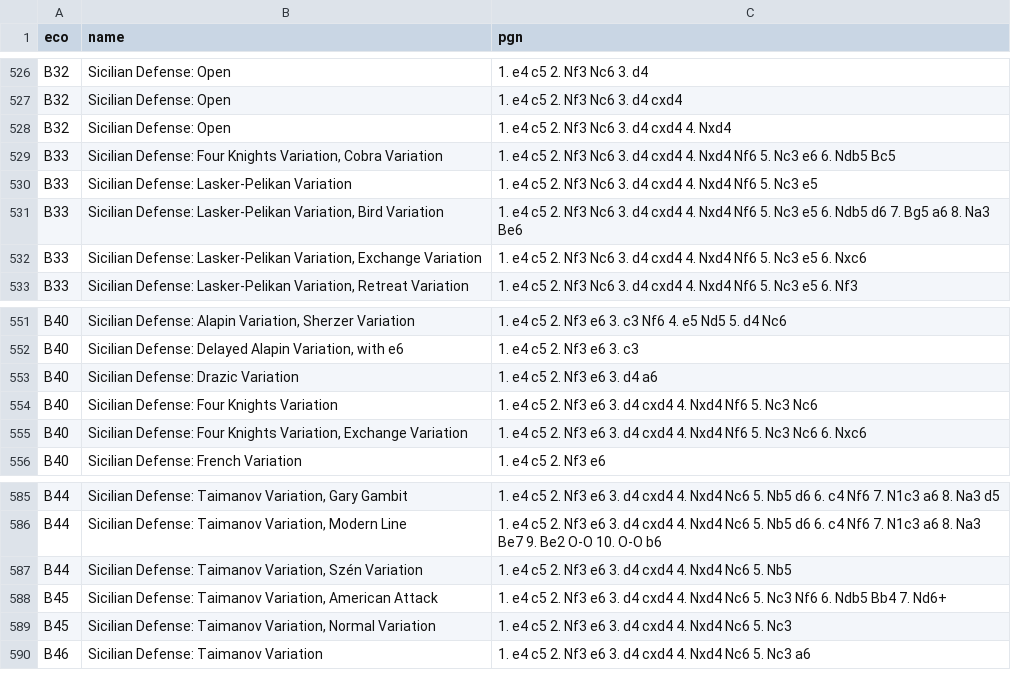
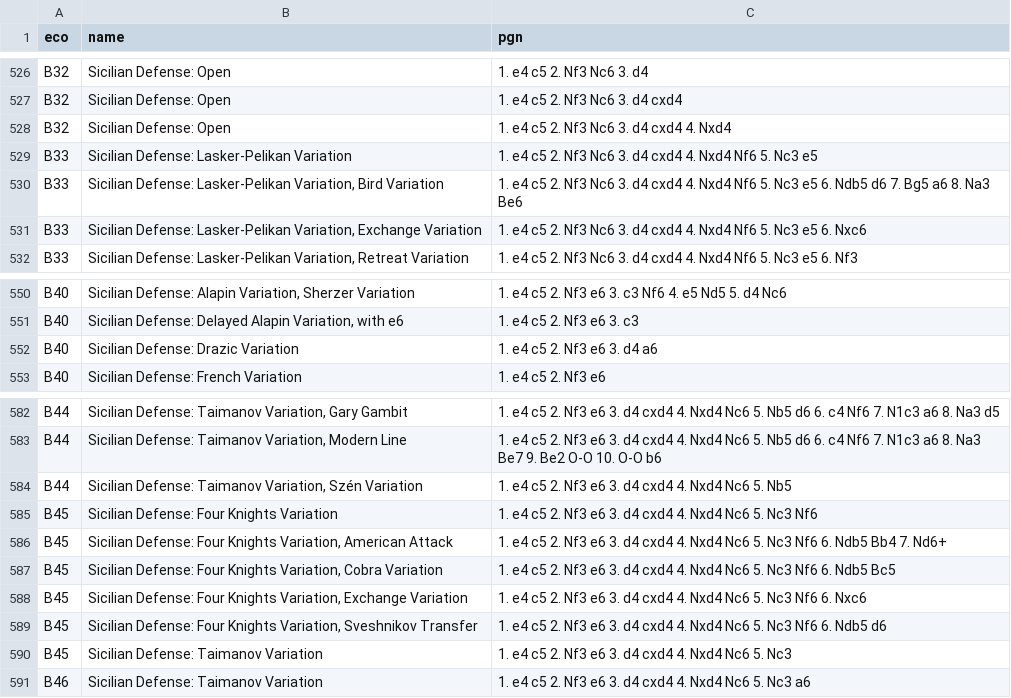
Before and after one commit to grondilu/chess, a TSV file: resources/openings/b.tsv, drawn as a sheet; only a part is shown, gaps mark what is left out.

```diff
--- a/resources/openings/b.tsv
+++ b/resources/openings/b.tsv
@@ -528,3 +528,2 @@ B32	Sicilian Defense: Open	1. e4 c5 2. Nf3 Nc6 3. d4 cxd4
 B32	Sicilian Defense: Open	1. e4 c5 2. Nf3 Nc6 3. d4 cxd4 4. Nxd4
-B33	Sicilian Defense: Four Knights Variation, Cobra Variation	1. e4 c5 2. Nf3 Nc6 3. d4 cxd4 4. Nxd4 Nf6 5. Nc3 e6 6. Ndb5 Bc5
 B33	Sicilian Defense: Lasker-Pelikan Variation	1. e4 c5 2. Nf3 Nc6 3. d4 cxd4 4. Nxd4 Nf6 5. Nc3 e5
@@ -553,4 +552,2 @@ B40	Sicilian Defense: Delayed Alapin Variation, with e6	1. e4 c5 2. Nf3 e6 3. c3
 B40	Sicilian Defense: Drazic Variation	1. e4 c5 2. Nf3 e6 3. d4 a6
-B40	Sicilian Defense: Four Knights Variation	1. e4 c5 2. Nf3 e6 3. d4 cxd4 4. Nxd4 Nf6 5. Nc3 Nc6
-B40	Sicilian Defense: Four Knights Variation, Exchange Variation	1. e4 c5 2. Nf3 e6 3. d4 cxd4 4. Nxd4 Nf6 5. Nc3 Nc6 6. Nxc6
 B40	Sicilian Defense: French Variation	1. e4 c5 2. Nf3 e6
@@ -587,4 +584,8 @@ B44	Sicilian Defense: Taimanov Variation, Modern Line	1. e4 c5 2. Nf3 e6 3. d4 c
 B44	Sicilian Defense: Taimanov Variation, Szén Variation	1. e4 c5 2. Nf3 e6 3. d4 cxd4 4. Nxd4 Nc6 5. Nb5
-B45	Sicilian Defense: Taimanov Variation, American Attack	1. e4 c5 2. Nf3 e6 3. d4 cxd4 4. Nxd4 Nc6 5. Nc3 Nf6 6. Ndb5 Bb4 7. Nd6+
-B45	Sicilian Defense: Taimanov Variation, Normal Variation	1. e4 c5 2. Nf3 e6 3. d4 cxd4 4. Nxd4 Nc6 5. Nc3
+B45	Sicilian Defense: Four Knights Variation	1. e4 c5 2. Nf3 e6 3. d4 cxd4 4. Nxd4 Nc6 5. Nc3 Nf6
+B45	Sicilian Defense: Four Knights Variation, American Attack	1. e4 c5 2. Nf3 e6 3. d4 cxd4 4. Nxd4 Nc6 5. Nc3 Nf6 6. Ndb5 Bb4 7. Nd6+
+B45	Sicilian Defense: Four Knights Variation, Cobra Variation	1. e4 c5 2. Nf3 e6 3. d4 cxd4 4. Nxd4 Nc6 5. Nc3 Nf6 6. Ndb5 Bc5
+B45	Sicilian Defense: Four Knights Variation, Exchange Variation	1. e4 c5 2. Nf3 e6 3. d4 cxd4 4. Nxd4 Nc6 5. Nc3 Nf6 6. Nxc6
+B45	Sicilian Defense: Four Knights Variation, Sveshnikov Transfer	1. e4 c5 2. Nf3 e6 3. d4 cxd4 4. Nxd4 Nc6 5. Nc3 Nf6 6. Ndb5 d6
+B45	Sicilian Defense: Taimanov Variation	1. e4 c5 2. Nf3 e6 3. d4 cxd4 4. Nxd4 Nc6 5. Nc3
 B46	Sicilian Defense: Taimanov Variation	1. e4 c5 2. Nf3 e6 3. d4 cxd4 4. Nxd4 Nc6 5. Nc3 a6
```
Also changed, not shown: resources/openings/a.tsv, resources/openings/c.tsv, 3 other files.
